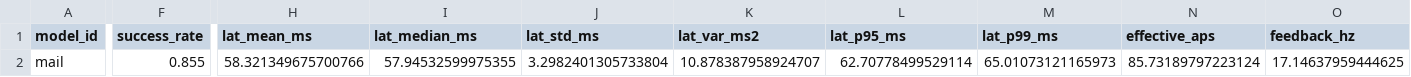
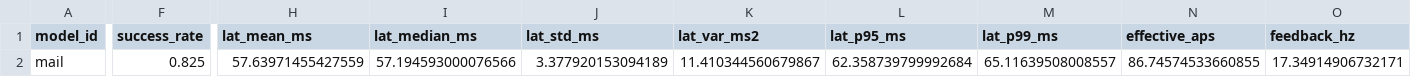
Before and after one commit to danieleCapuzzo/vla-benchmark, a CSV file: results/mail_none_2cam/goal_language/summary.csv, drawn as a sheet; only a part is shown, gaps mark what is left out; the diff covers the shown part only; the diff names each change by its address in the sheet, - before the commit and + after, or states it on an @@ line.

```diff
--- a/results/mail_none_2cam/goal_language/summary.csv
+++ b/results/mail_none_2cam/goal_language/summary.csv
-F2 (success_rate): 0.855
+F2 (success_rate): 0.825
-H2 (lat_mean_ms): 58.321349675700766
+H2 (lat_mean_ms): 57.63971455427559
-I2 (lat_median_ms): 57.94532599975355
+I2 (lat_median_ms): 57.194593000076566
-J2 (lat_std_ms): 3.2982401305733804
+J2 (lat_std_ms): 3.377920153094189
-K2 (lat_var_ms2): 10.878387958924707
+K2 (lat_var_ms2): 11.410344560679867
-L2 (lat_p95_ms): 62.70778499529114
+L2 (lat_p95_ms): 62.358739799992684
-M2 (lat_p99_ms): 65.01073121165973
+M2 (lat_p99_ms): 65.11639508008557
-N2 (effective_aps): 85.73189797223124
+N2 (effective_aps): 86.74574533660855
-O2 (feedback_hz): 17.14637959444625
+O2 (feedback_hz): 17.34914906732171
```
Also changed, not shown: 6 edited cells elsewhere in this file, results/mail_none_2cam/goal/summary.csv, results/mail_none_2cam/long/summary.csv, 13 other files.
